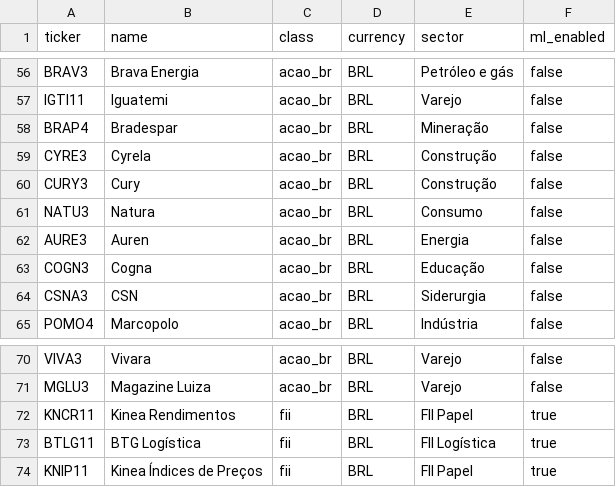
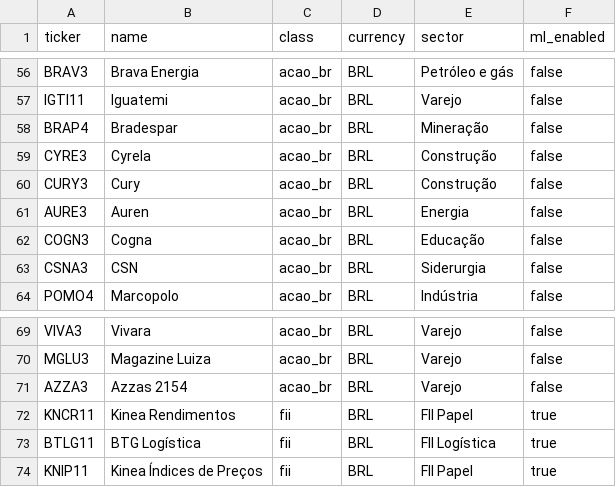
Before and after one commit to ZazzySaint64/Site-Investimentos, a CSV file: jobs/catalog/assets.csv, drawn as a sheet; only a part is shown, gaps mark what is left out; removed rows and columns are numbered as before the commit, all else as after; the diff names each change by its address in the sheet, - before the commit and + after, or states it on an @@ line.

```diff
--- a/jobs/catalog/assets.csv
+++ b/jobs/catalog/assets.csv
-row 61: NATU3 | Natura | acao_br | BRL | Consumo | false
+row 71: AZZA3 | Azzas 2154 | acao_br | BRL | Varejo | false
```
Also changed, not shown: 8 other files.
